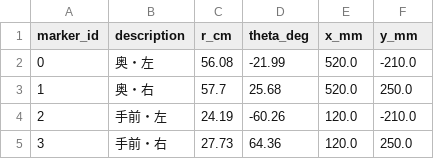
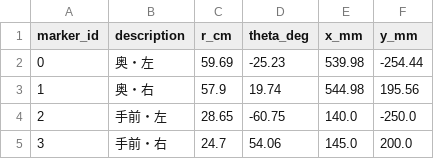
Before and after one commit to Kirin-Hayate/TACHIKOMA, a CSV file: config/calibrated_markers.csv, drawn as a sheet.

```diff
--- a/config/calibrated_markers.csv
+++ b/config/calibrated_markers.csv
@@ -1,5 +1,5 @@
 marker_id,description,r_cm,theta_deg,x_mm,y_mm
-0,奥・左,56.08,-21.99,520.0,-210.0
-1,奥・右,57.7,25.68,520.0,250.0
-2,手前・左,24.19,-60.26,120.0,-210.0
-3,手前・右,27.73,64.36,120.0,250.0
+0,奥・左,59.69,-25.23,539.98,-254.44
+1,奥・右,57.9,19.74,544.98,195.56
+2,手前・左,28.65,-60.75,140.0,-250.0
+3,手前・右,24.7,54.06,145.0,200.0
```
Also changed, not shown: 3 other files.
